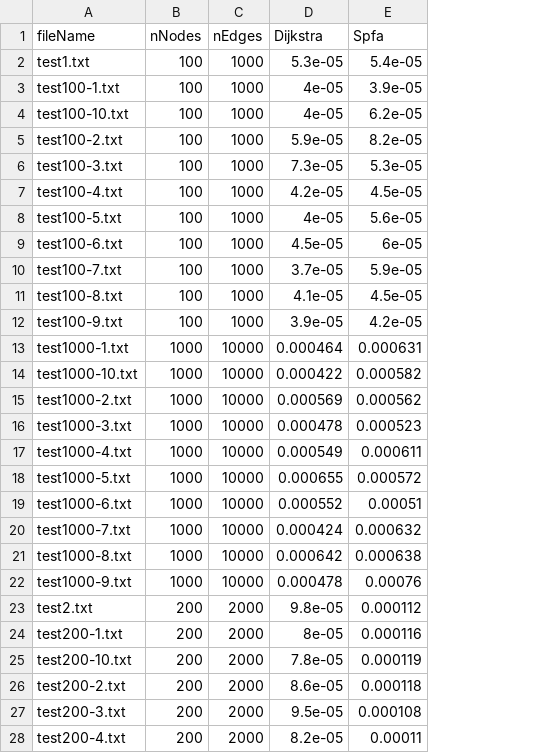
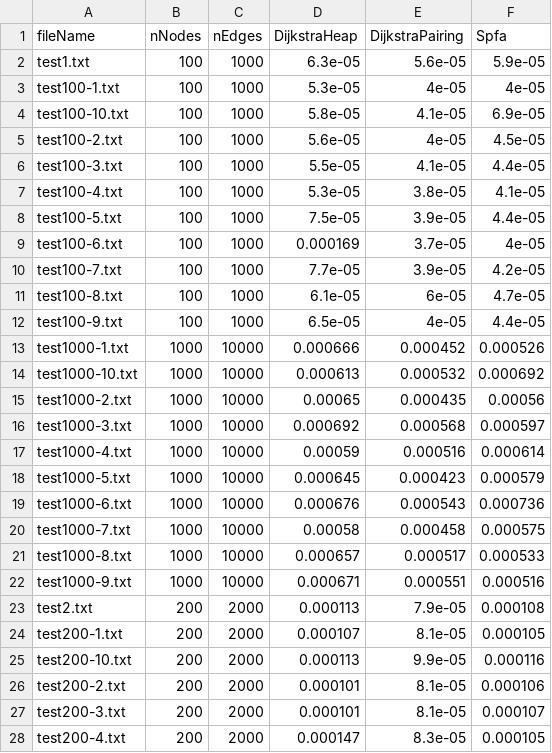
Before and after one commit to yzchen/shortest-path, a CSV file: shortest-path-cpp/output/output_1.csv, drawn as a sheet; only a part is shown; removed rows and columns are numbered as before the commit, all else as after; the diff covers the shown part only; the diff names each change by its address in the sheet, - before the commit and + after, or states it on an @@ line.

```diff
--- a/shortest-path-cpp/output/output_1.csv
+++ b/shortest-path-cpp/output/output_1.csv
-column D (Dijkstra), rows 2-28: 5.3e-05 | 4e-05 | 4e-05 | 5.9e-05 | 7.3e-05 | 4.2e-05 | 4e-05 | 4.5e-05 | 3.7e-05 | 4.1e-05 | 3.9e-05 | 0.000464 | 0.000422 | 0.000569 | 0.000478 | 0.000549 | 0.000655 | 0.000552 | 0.000424 | 0.000642 | 0.000478 | 9.8e-05 | 8e-05 | 7.8e-05 | 8.6e-05 | 9.5e-05 | 8.2e-05
+column D (DijkstraHeap), rows 2-28: 6.3e-05 | 5.3e-05 | 5.8e-05 | 5.6e-05 | 5.5e-05 | 5.3e-05 | 7.5e-05 | 0.000169 | 7.7e-05 | 6.1e-05 | 6.5e-05 | 0.000666 | 0.000613 | 0.00065 | 0.000692 | 0.00059 | 0.000645 | 0.000676 | 0.00058 | 0.000657 | 0.000671 | 0.000113 | 0.000107 | 0.000113 | 0.000101 | 0.000101 | 0.000147
+column E (DijkstraPairing), rows 2-28: 5.6e-05 | 4e-05 | 4.1e-05 | 4e-05 | 4.1e-05 | 3.8e-05 | 3.9e-05 | 3.7e-05 | 3.9e-05 | 6e-05 | 4e-05 | 0.000452 | 0.000532 | 0.000435 | 0.000568 | 0.000516 | 0.000423 | 0.000543 | 0.000458 | 0.000517 | 0.000551 | 7.9e-05 | 8.1e-05 | 9.9e-05 | 8.1e-05 | 8.1e-05 | 8.3e-05
-F2 (Spfa): 5.4e-05
+F2 (Spfa): 5.9e-05
-F3 (Spfa): 3.9e-05
+F3 (Spfa): 4e-05
-F4 (Spfa): 6.2e-05
+F4 (Spfa): 6.9e-05
-F5 (Spfa): 8.2e-05
+F5 (Spfa): 4.5e-05
-F6 (Spfa): 5.3e-05
+F6 (Spfa): 4.4e-05
-F7 (Spfa): 4.5e-05
+F7 (Spfa): 4.1e-05
-F8 (Spfa): 5.6e-05
+F8 (Spfa): 4.4e-05
-F9 (Spfa): 6e-05
+F9 (Spfa): 4e-05
-F10 (Spfa): 5.9e-05
+F10 (Spfa): 4.2e-05
-F11 (Spfa): 4.5e-05
+F11 (Spfa): 4.7e-05
-F12 (Spfa): 4.2e-05
+F12 (Spfa): 4.4e-05
-F13 (Spfa): 0.000631
+F13 (Spfa): 0.000526
-F14 (Spfa): 0.000582
+F14 (Spfa): 0.000692
-F15 (Spfa): 0.000562
+F15 (Spfa): 0.00056
-F16 (Spfa): 0.000523
+F16 (Spfa): 0.000597
-F17 (Spfa): 0.000611
+F17 (Spfa): 0.000614
-F18 (Spfa): 0.000572
+F18 (Spfa): 0.000579
-F19 (Spfa): 0.00051
+F19 (Spfa): 0.000736
-F20 (Spfa): 0.000632
+F20 (Spfa): 0.000575
-F21 (Spfa): 0.000638
+F21 (Spfa): 0.000533
-F22 (Spfa): 0.00076
+F22 (Spfa): 0.000516
-F23 (Spfa): 0.000112
+F23 (Spfa): 0.000108
-F24 (Spfa): 0.000116
+F24 (Spfa): 0.000105
-F25 (Spfa): 0.000119
+F25 (Spfa): 0.000116
-F26 (Spfa): 0.000118
+F26 (Spfa): 0.000106
-F27 (Spfa): 0.000108
+F27 (Spfa): 0.000107
-F28 (Spfa): 0.00011
+F28 (Spfa): 0.000105
```
Also changed, not shown: 81 edited cells elsewhere in this file, shortest-path-cpp/output/output_2.csv, 11 other files.
